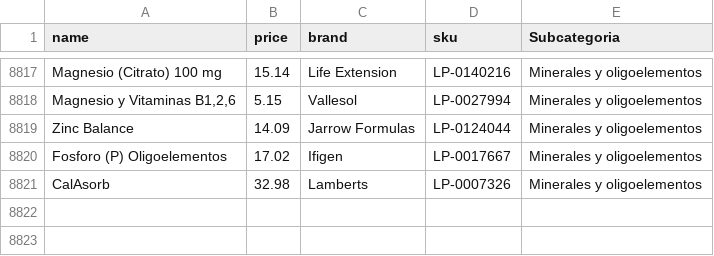
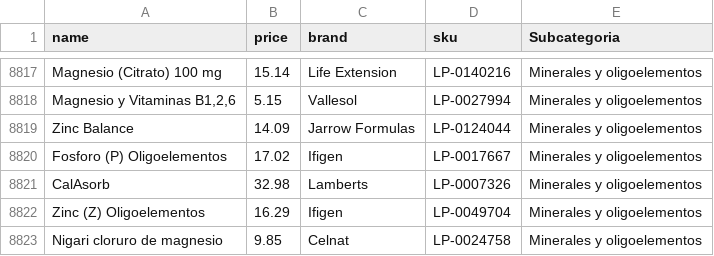
Before and after one commit to manumerlo-cmd/practica1, a CSV file: dataset/data.csv, drawn as a sheet; only a part is shown, gaps mark what is left out; the diff names each change by its address in the sheet, - before the commit and + after, or states it on an @@ line.

```diff
--- a/dataset/data.csv
+++ b/dataset/data.csv
+row 8822: Zinc (Z) Oligoelementos | 16.29 | Ifigen | LP-0049704 | Minerales y oligoelementos
+row 8823: Nigari cloruro de magnesio | 9.85 | Celnat | LP-0024758 | Minerales y oligoelementos
```
Also changed, not shown: dataset/processed.csv.
